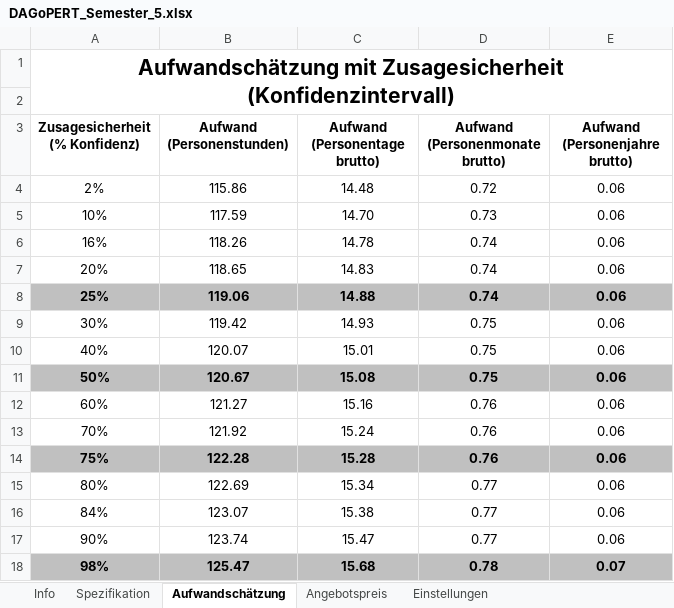
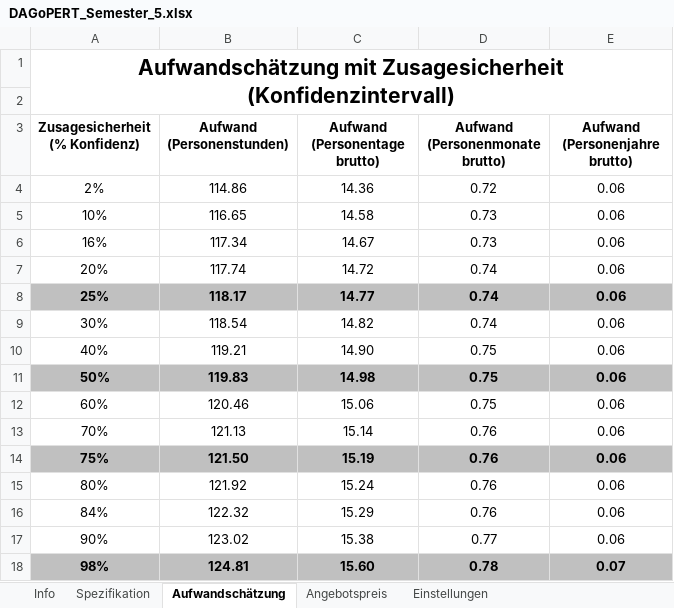
Before and after one commit to unravelet/theObserver, an Excel workbook: doc/Effort_Estimation/DAGoPERT_Semester_5.xlsx, sheet Aufwandschätzung, drawn as a sheet; values as stored, in another font and other column widths than the file's, no borders; charts and pictures not drawn; the diff names each change by its address in the sheet, - before the commit and + after, or states it on an @@ line.

```diff
--- a/doc/Effort_Estimation/DAGoPERT_Semester_5.xlsx (sheet Aufwandschätzung)
+++ b/doc/Effort_Estimation/DAGoPERT_Semester_5.xlsx (sheet Aufwandschätzung)
-B4 (Aufwand (Personenstunden)): 115.86
+B4 (Aufwand (Personenstunden)): 114.86
-C4 (Aufwand (Personentage brutto)): 14.48
+C4 (Aufwand (Personentage brutto)): 14.36
-B5 (Aufwand (Personenstunden)): 117.59
+B5 (Aufwand (Personenstunden)): 116.65
-C5 (Aufwand (Personentage brutto)): 14.70
+C5 (Aufwand (Personentage brutto)): 14.58
-B6 (Aufwand (Personenstunden)): 118.26
+B6 (Aufwand (Personenstunden)): 117.34
-C6 (Aufwand (Personentage brutto)): 14.78
+C6 (Aufwand (Personentage brutto)): 14.67
-D6 (Aufwand (Personenmonate brutto)): 0.74
+D6 (Aufwand (Personenmonate brutto)): 0.73
-B7 (Aufwand (Personenstunden)): 118.65
+B7 (Aufwand (Personenstunden)): 117.74
-C7 (Aufwand (Personentage brutto)): 14.83
+C7 (Aufwand (Personentage brutto)): 14.72
-B8 (Aufwand (Personenstunden)): 119.06
+B8 (Aufwand (Personenstunden)): 118.17
-C8 (Aufwand (Personentage brutto)): 14.88
+C8 (Aufwand (Personentage brutto)): 14.77
-B9 (Aufwand (Personenstunden)): 119.42
+B9 (Aufwand (Personenstunden)): 118.54
-C9 (Aufwand (Personentage brutto)): 14.93
+C9 (Aufwand (Personentage brutto)): 14.82
-D9 (Aufwand (Personenmonate brutto)): 0.75
+D9 (Aufwand (Personenmonate brutto)): 0.74
-B10 (Aufwand (Personenstunden)): 120.07
+B10 (Aufwand (Personenstunden)): 119.21
-C10 (Aufwand (Personentage brutto)): 15.01
+C10 (Aufwand (Personentage brutto)): 14.90
-B11 (Aufwand (Personenstunden)): 120.67
+B11 (Aufwand (Personenstunden)): 119.83
-C11 (Aufwand (Personentage brutto)): 15.08
+C11 (Aufwand (Personentage brutto)): 14.98
-B12 (Aufwand (Personenstunden)): 121.27
+B12 (Aufwand (Personenstunden)): 120.46
-C12 (Aufwand (Personentage brutto)): 15.16
+C12 (Aufwand (Personentage brutto)): 15.06
-D12 (Aufwand (Personenmonate brutto)): 0.76
+D12 (Aufwand (Personenmonate brutto)): 0.75
-B13 (Aufwand (Personenstunden)): 121.92
+B13 (Aufwand (Personenstunden)): 121.13
-C13 (Aufwand (Personentage brutto)): 15.24
+C13 (Aufwand (Personentage brutto)): 15.14
-B14 (Aufwand (Personenstunden)): 122.28
+B14 (Aufwand (Personenstunden)): 121.50
-C14 (Aufwand (Personentage brutto)): 15.28
+C14 (Aufwand (Personentage brutto)): 15.19
-B15 (Aufwand (Personenstunden)): 122.69
+B15 (Aufwand (Personenstunden)): 121.92
-C15 (Aufwand (Personentage brutto)): 15.34
+C15 (Aufwand (Personentage brutto)): 15.24
-D15:D16 (Aufwand (Personenmonate brutto)): 0.77
+D15:D16 (Aufwand (Personenmonate brutto)): 0.76
-B16 (Aufwand (Personenstunden)): 123.07
+B16 (Aufwand (Personenstunden)): 122.32
-C16 (Aufwand (Personentage brutto)): 15.38
+C16 (Aufwand (Personentage brutto)): 15.29
-B17 (Aufwand (Personenstunden)): 123.74
+B17 (Aufwand (Personenstunden)): 123.02
-C17 (Aufwand (Personentage brutto)): 15.47
+C17 (Aufwand (Personentage brutto)): 15.38
-B18 (Aufwand (Personenstunden)): 125.47
+B18 (Aufwand (Personenstunden)): 124.81
-C18 (Aufwand (Personentage brutto)): 15.68
+C18 (Aufwand (Personentage brutto)): 15.60
```
Also changed, not shown: sheet Spezifikation, sheet Angebotspreis, charts or pictures.
